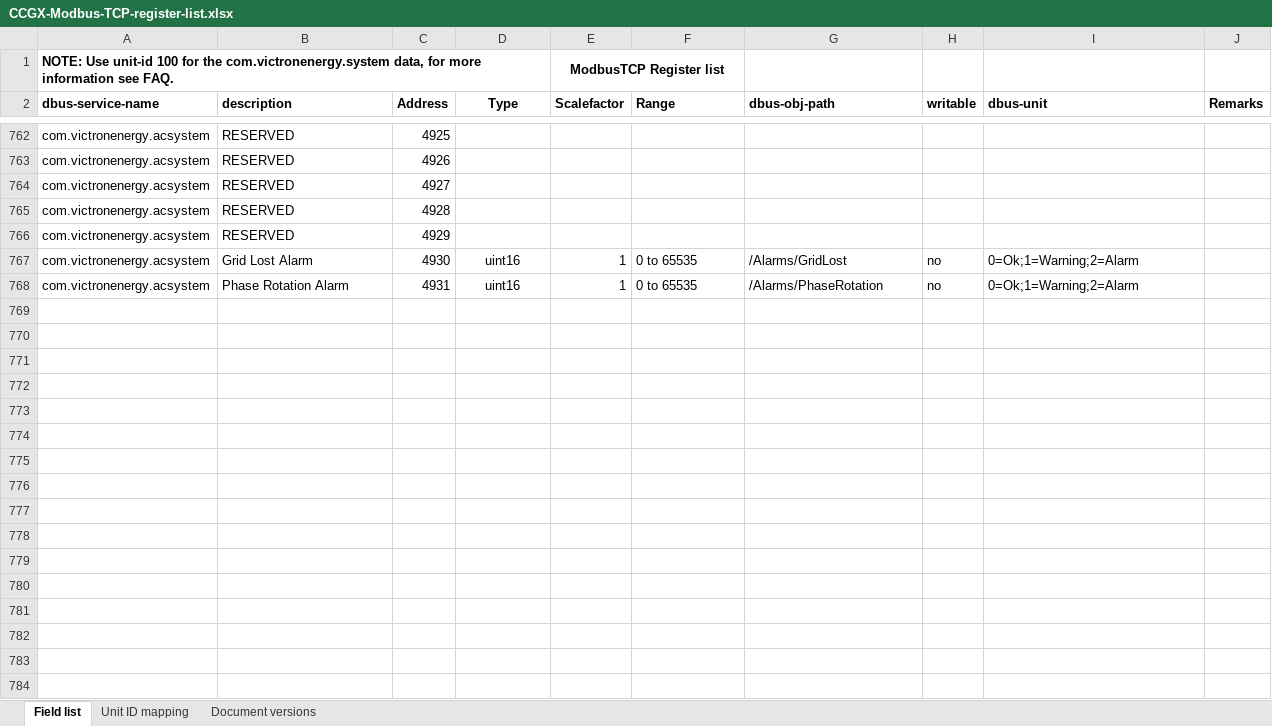
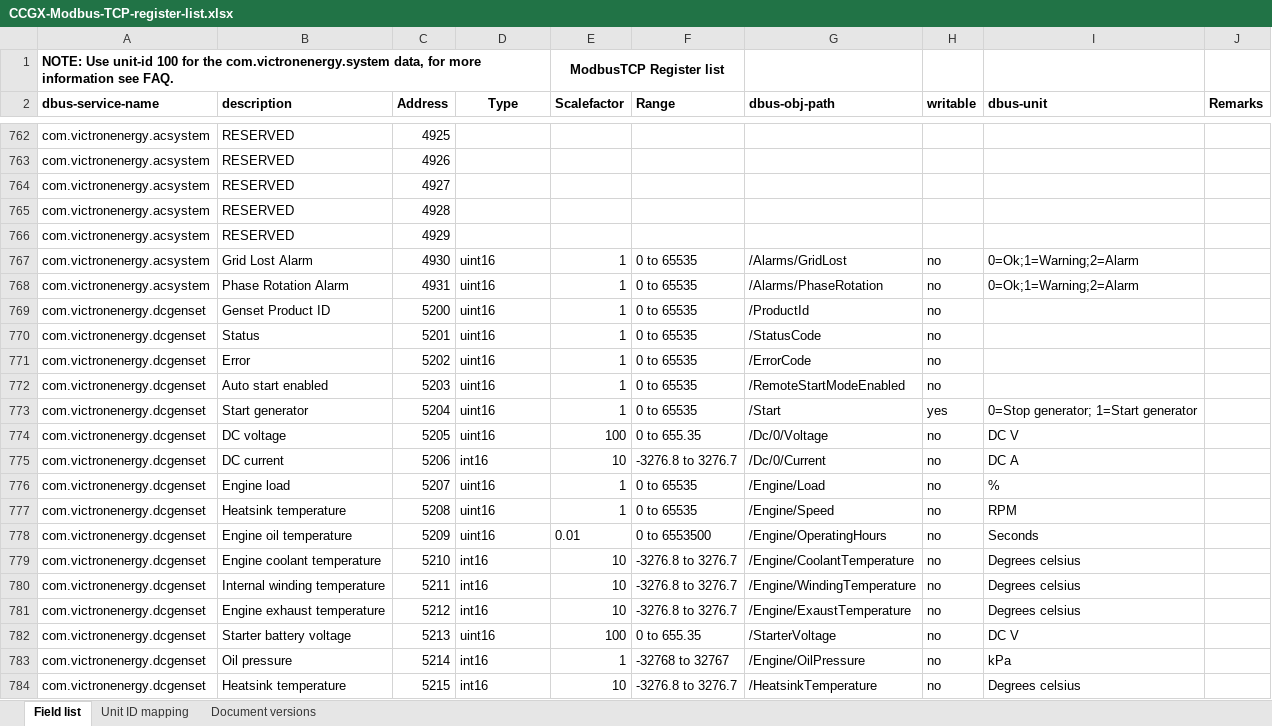
Before and after one commit to victronenergy/dbus_modbustcp, an Excel workbook: CCGX-Modbus-TCP-register-list.xlsx, sheet Field list, drawn as a sheet; only a part is shown, gaps mark what is left out; values as stored, in another font and other column widths than the file's, no borders; the diff covers the shown part only; the diff names each change by its address in the sheet, - before the commit and + after, or states it on an @@ line.

Commit message:
update xlsx

```diff
--- a/CCGX-Modbus-TCP-register-list.xlsx (sheet Field list)
+++ b/CCGX-Modbus-TCP-register-list.xlsx (sheet Field list)
-D767:D768 alignment: center
+D767:D768 alignment: left
+row 769: com.victronenergy.dcgenset | Genset Product ID | 5200 | uint16 | 1 | 0 to 65535 | /ProductId | no
+row 770: com.victronenergy.dcgenset | Status | 5201 | uint16 | 1 | 0 to 65535 | /StatusCode | no
+row 771: com.victronenergy.dcgenset | Error | 5202 | uint16 | 1 | 0 to 65535 | /ErrorCode | no
+row 772: com.victronenergy.dcgenset | Auto start enabled | 5203 | uint16 | 1 | 0 to 65535 | /RemoteStartModeEnabled | no
+row 773: com.victronenergy.dcgenset | Start generator | 5204 | uint16 | 1 | 0 to 65535 | /Start | yes | 0=Stop generator; 1=Start generator
+row 774: com.victronenergy.dcgenset | DC voltage | 5205 | uint16 | 100 | 0 to 655.35 | /Dc/0/Voltage | no | DC V
+row 775: com.victronenergy.dcgenset | DC current | 5206 | int16 | 10 | -3276.8 to 3276.7 | /Dc/0/Current | no | DC A
+row 776: com.victronenergy.dcgenset | Engine load | 5207 | uint16 | 1 | 0 to 65535 | /Engine/Load | no | %
+row 777: com.victronenergy.dcgenset | Heatsink temperature | 5208 | uint16 | 1 | 0 to 65535 | /Engine/Speed | no | RPM
+row 778: com.victronenergy.dcgenset | Engine oil temperature | 5209 | uint16 | 0.01 | 0 to 6553500 | /Engine/OperatingHours | no | Seconds
+row 779: com.victronenergy.dcgenset | Engine coolant temperature | 5210 | int16 | 10 | -3276.8 to 3276.7 | /Engine/CoolantTemperature | no | Degrees celsius
+row 780: com.victronenergy.dcgenset | Internal winding temperature | 5211 | int16 | 10 | -3276.8 to 3276.7 | /Engine/WindingTemperature | no | Degrees celsius
+row 781: com.victronenergy.dcgenset | Engine exhaust temperature | 5212 | int16 | 10 | -3276.8 to 3276.7 | /Engine/ExaustTemperature | no | Degrees celsius
+row 782: com.victronenergy.dcgenset | Starter battery voltage | 5213 | uint16 | 100 | 0 to 655.35 | /StarterVoltage | no | DC V
+row 783: com.victronenergy.dcgenset | Oil pressure | 5214 | int16 | 1 | -32768 to 32767 | /Engine/OilPressure | no | kPa
+row 784: com.victronenergy.dcgenset | Heatsink temperature | 5215 | int16 | 10 | -3276.8 to 3276.7 | /HeatsinkTemperature | no | Degrees celsius
```
Also changed, not shown: 14 added rows, 4 removed rows and 10 edited cells elsewhere in this sheet, sheet Document versions.
